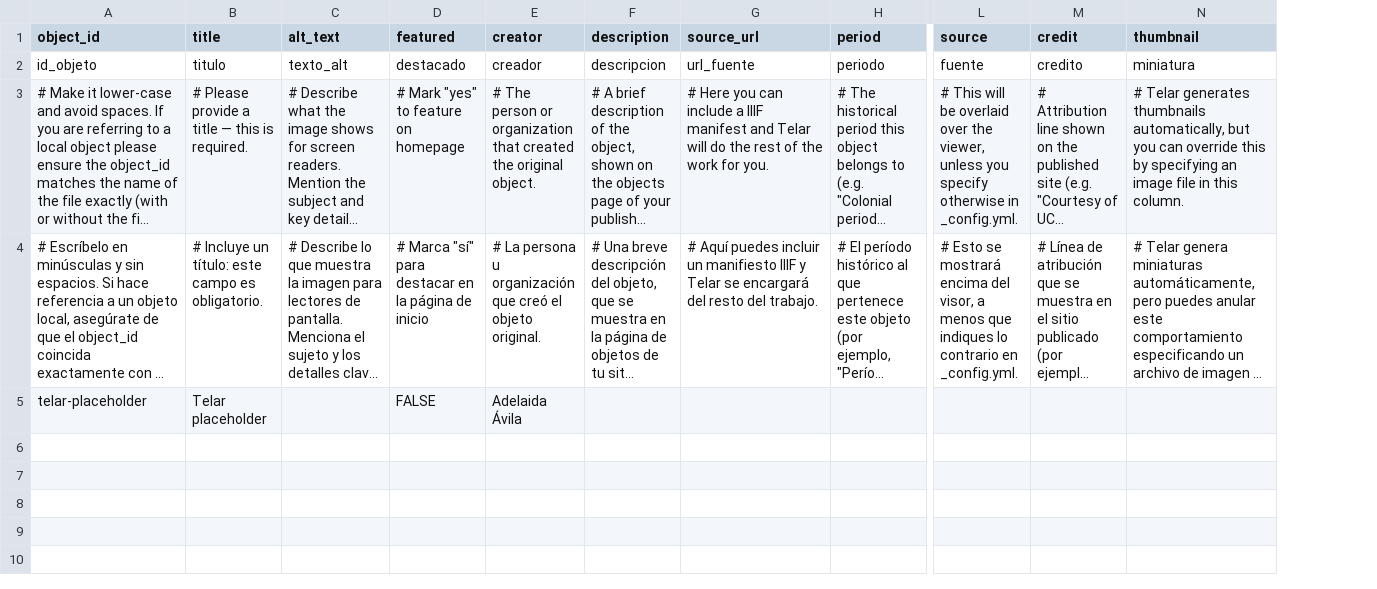
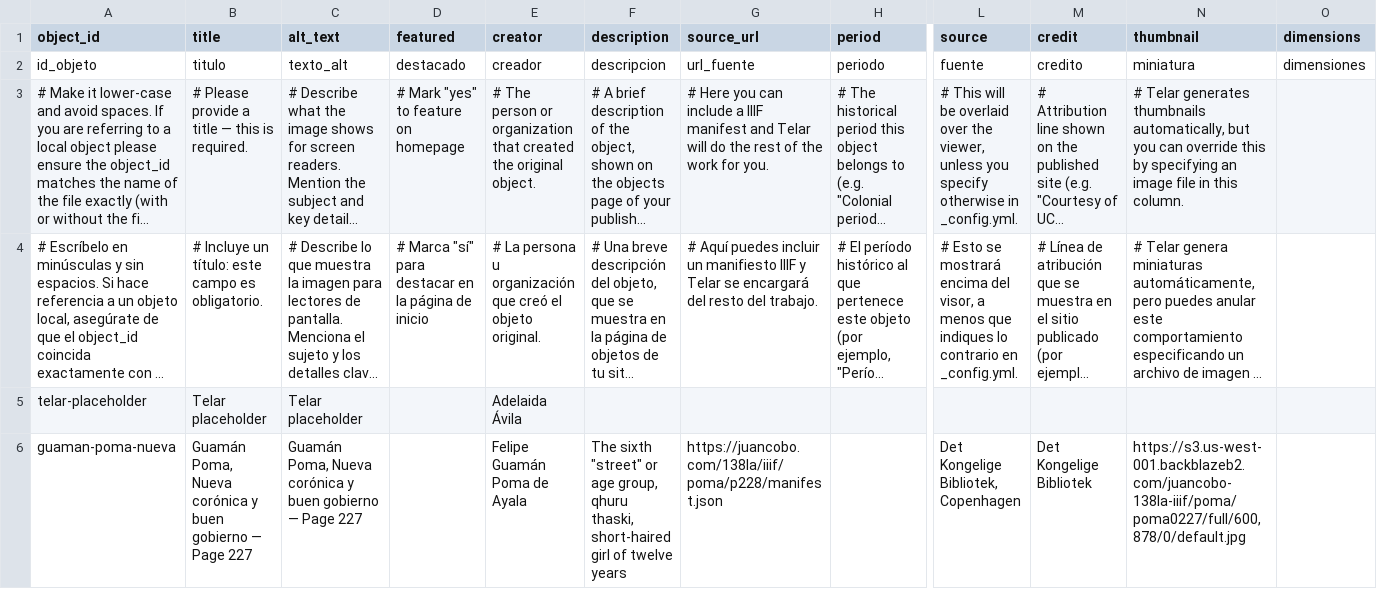
Before and after one commit to conoreh06/conors-awesome-website, a CSV file: telar-content/spreadsheets/objects.csv, drawn as a sheet; only a part is shown, gaps mark what is left out; long unchanged cells end in …; rows hold the shown columns only; the diff names each change by its address in the sheet, - before the commit and + after, or states it on an @@ line.

Commit message:
Add 1 story, add 2 objects, add 2 pages
Added:
  Story: Conor's Awesome story
  Object: Telar placeholder
  Object: Guamán Poma, Nueva corónica y buen gobierno — Page 227
  Page: About
  Page: Acerca de Telar
  Glossary term: Telar

Published via Telar Compositor

```diff
--- a/telar-content/spreadsheets/objects.csv
+++ b/telar-content/spreadsheets/objects.csv
+column O (dimensions), row 2: dimensiones
-C5 (alt_text): (empty)
+C5 (alt_text): Telar placeholder
-D5 (featured): FALSE
+D5 (featured): (empty)
+row 6: guaman-poma-nueva | Guamán Poma, Nueva corónica y buen gobierno — Page 227 | Guamán Poma, Nueva corónica y buen gobierno — Page 227 |  | Felipe Guamán Poma de Ayala | The sixth "street" or age group, qhuru thaski, short-haired girl of twelve years | https://juancobo.com/138la/iiif/poma/p228/manifest.json |  | Det Kongelige Bibliotek, Copenhagen | Det Kongelige Bibliotek | https://s3.us-west-001.backblazeb2.com/juancobo-138la-iiif/poma/poma0227/full/600,878/0/default.jpg
```
Also changed, not shown: telar-content/spreadsheets/glossary.csv, 9 other files.
